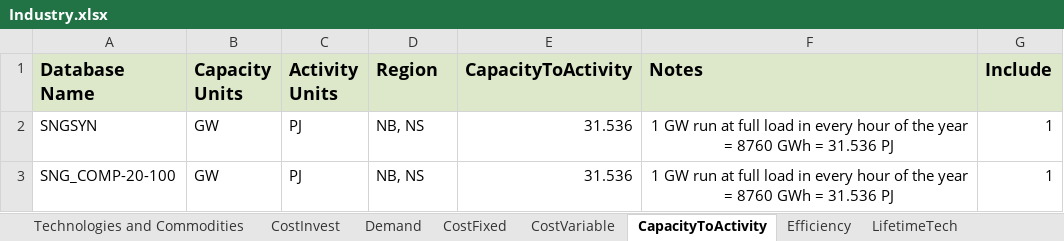
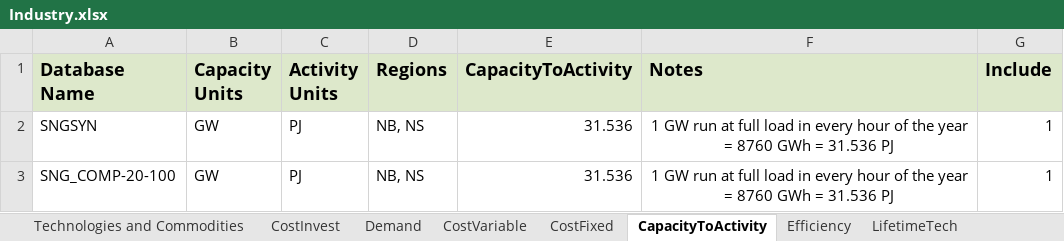
Before and after one commit to NetZeroAtlantic/ACES-Data, an Excel workbook: Excel Workbooks/Industry.xlsx, sheet CapacityToActivity, drawn as a sheet; values as stored, in another font and other column widths than the file's, no borders; the diff names each change by its address in the sheet, - before the commit and + after, or states it on an @@ line.

```diff
--- a/Excel Workbooks/Industry.xlsx (sheet CapacityToActivity)
+++ b/Excel Workbooks/Industry.xlsx (sheet CapacityToActivity)
@@ sheet tab order changed: Technologies and Commodities | CostInvest | Demand | CostVariable | CostFixed | CapacityToActivity | Efficiency | LifetimeTech @@
-D1: Region
+D1: Regions
```
Also changed, not shown: sheet CostVariable, sheet CostInvest, sheet CostFixed, sheet Demand, sheet Efficiency, sheet Conversion Factors, 7 more sheets, formulas that keep their value, Excel Workbooks/Agriculture.xlsx, Excel Workbooks/Buildings (Existing).xlsx, 7 other files.
